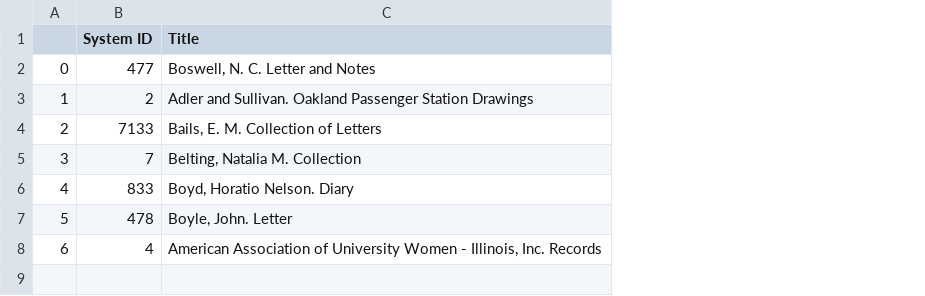
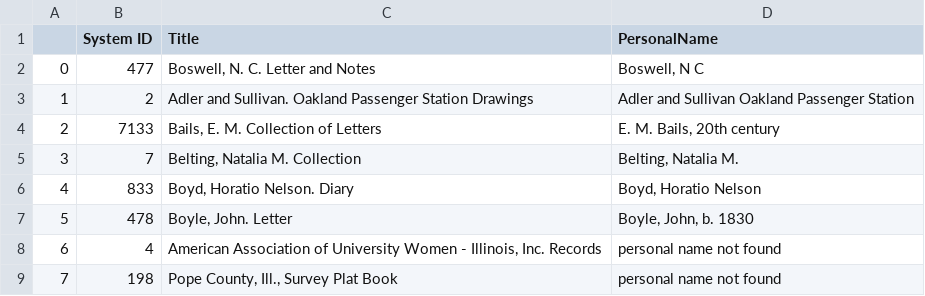
Before and after one commit to courtneyamber/EAD-MARC-Project, a CSV file: output/spreadsheet_example.csv, drawn as a sheet; the diff names each change by its address in the sheet, - before the commit and + after, or states it on an @@ line.

Commit message:
extend to also pull personal names; fix error catching
use if statement instead of try-except for catching when the dom doesn't find a particular element

```diff
--- a/output/spreadsheet_example.csv
+++ b/output/spreadsheet_example.csv
+column D (PersonalName), rows 2-8: Boswell, N C | Adler and Sullivan Oakland Passenger Station | E. M. Bails, 20th century | Belting, Natalia M. | Boyd, Horatio Nelson | Boyle, John, b. 1830 | personal name not found
+row 9: 7 | 198 | Pope County, Ill., Survey Plat Book | personal name not found
```
Also changed, not shown: 1 other file.
